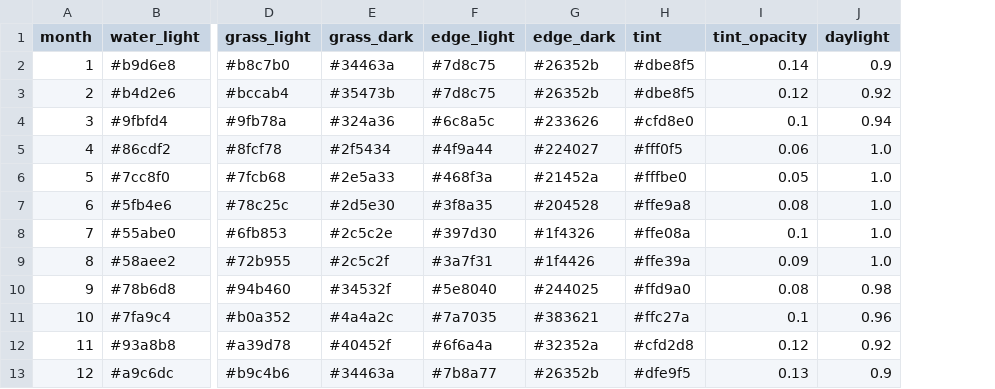
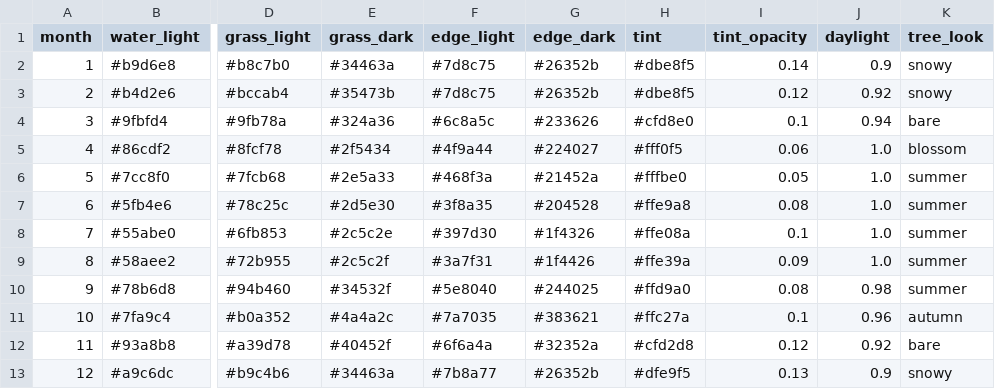
Before and after one commit to tomaszsb/Game_alpha, a CSV file: public/data/CLEAN_FILES/TOWN_SEASONS.csv, drawn as a sheet; only a part is shown, gaps mark what is left out; the diff names each change by its address in the sheet, - before the commit and + after, or states it on an @@ line.

```diff
--- a/public/data/CLEAN_FILES/TOWN_SEASONS.csv
+++ b/public/data/CLEAN_FILES/TOWN_SEASONS.csv
+column K (tree_look), rows 2-13: snowy | snowy | bare | blossom | summer | summer | summer | summer | summer | autumn | bare | snowy
```
Also changed, not shown: public/data/CLEAN_FILES/TOWN.csv, 20 other files.
